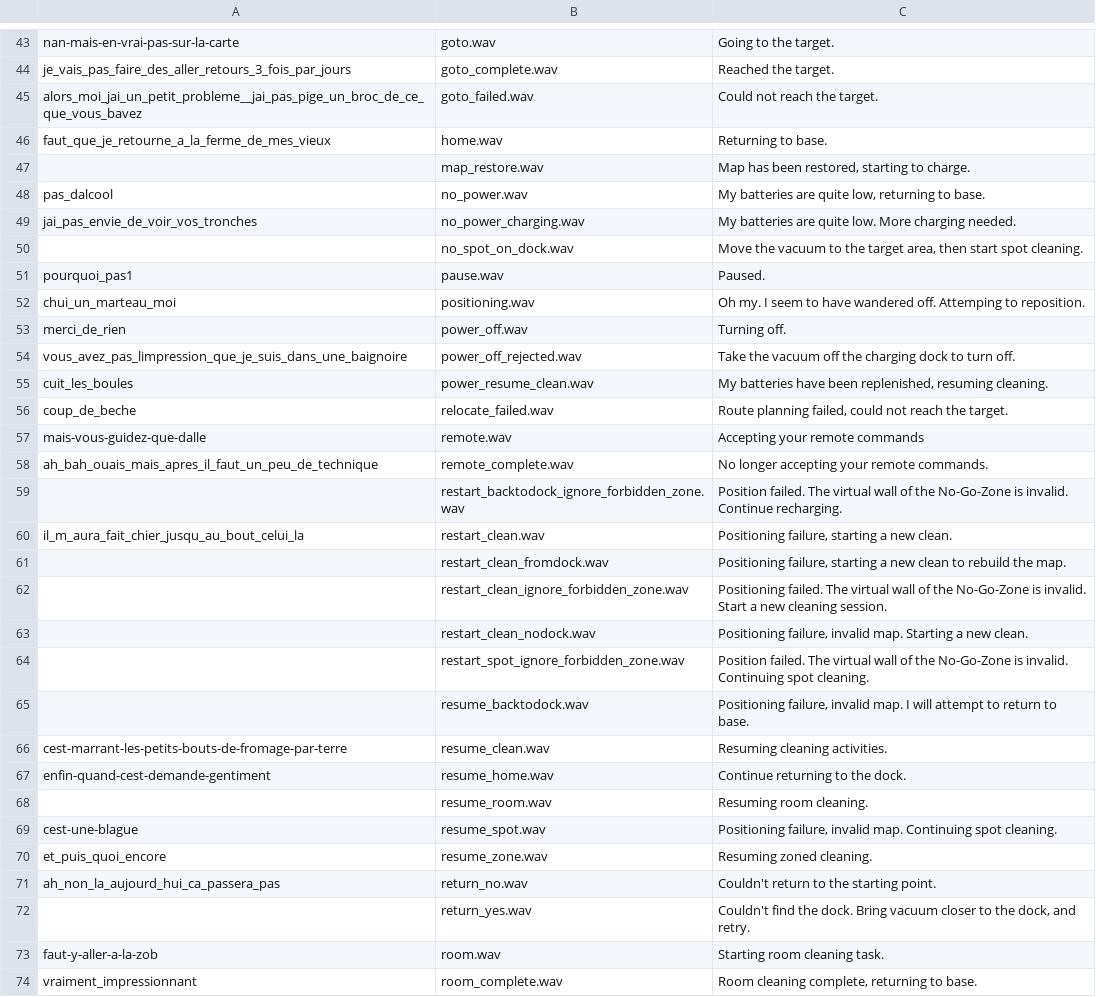
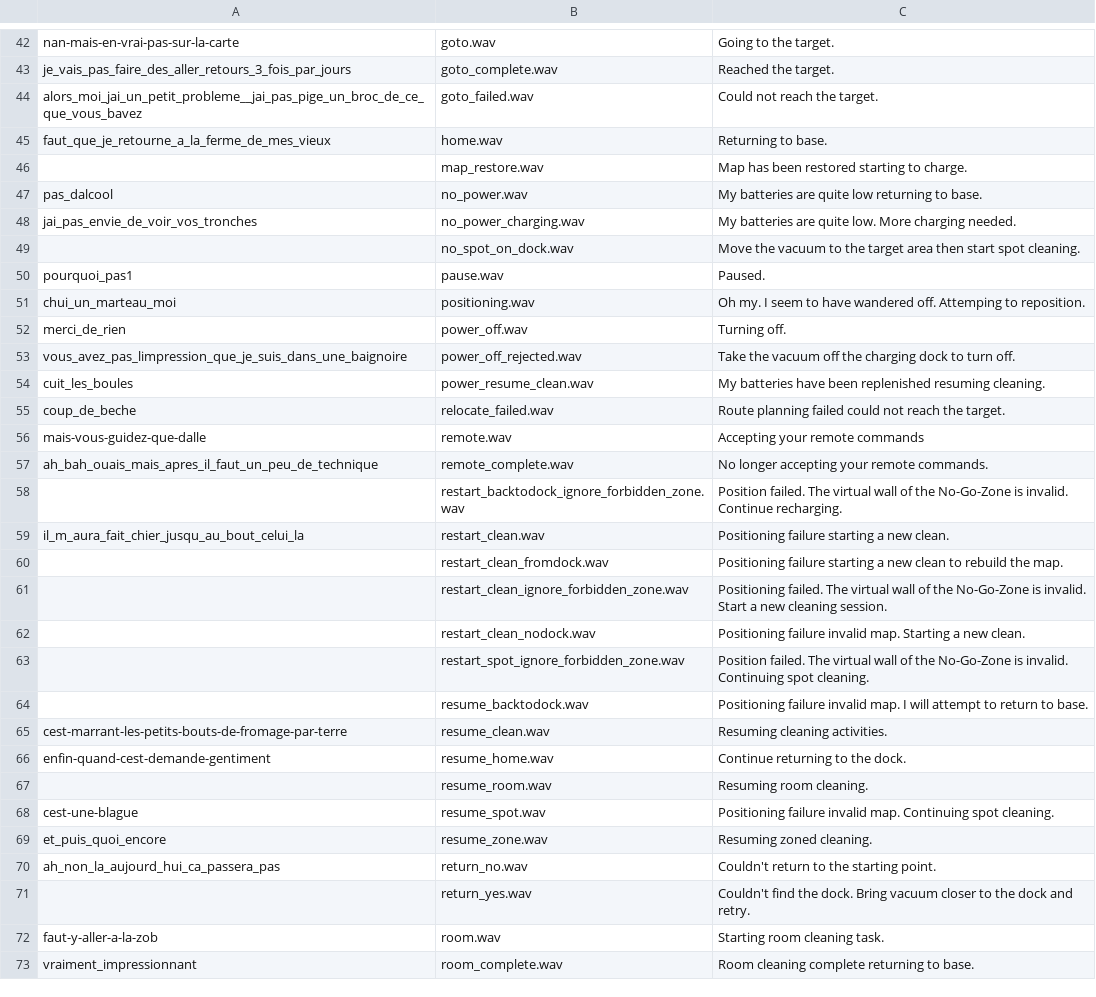
Before and after one commit to flibustier/kaamerock, a CSV file: audio_mapping.csv, drawn as a sheet; only a part is shown, gaps mark what is left out; the diff covers the shown part only.

```diff
--- a/audio_mapping.csv
+++ b/audio_mapping.csv
@@ -47,2 +46,2 @@
-"","map_restore.wav","Map has been restored, starting to charge."
-"pas_dalcool","no_power.wav","My batteries are quite low, returning to base."
+,map_restore.wav,"Map has been restored starting to charge."
+pas_dalcool,no_power.wav,"My batteries are quite low returning to base."
@@ -50 +49 @@
-"","no_spot_on_dock.wav","Move the vacuum to the target area, then start spot cleaning."
+,no_spot_on_dock.wav,"Move the vacuum to the target area then start spot cleaning."
@@ -55,2 +54,2 @@
-"cuit_les_boules","power_resume_clean.wav","My batteries have been replenished, resuming cleaning."
-"coup_de_beche","relocate_failed.wav","Route planning failed, could not reach the target."
+cuit_les_boules,power_resume_clean.wav,"My batteries have been replenished resuming cleaning."
+coup_de_beche,relocate_failed.wav,"Route planning failed could not reach the target."
@@ -60,2 +59,2 @@
-"il_m_aura_fait_chier_jusqu_au_bout_celui_la","restart_clean.wav","Positioning failure, starting a new clean."
-"","restart_clean_fromdock.wav","Positioning failure, starting a new clean to rebuild the map."
+il_m_aura_fait_chier_jusqu_au_bout_celui_la,restart_clean.wav,"Positioning failure starting a new clean."
+,restart_clean_fromdock.wav,"Positioning failure starting a new clean to rebuild the map."
@@ -63 +62 @@
-"","restart_clean_nodock.wav","Positioning failure, invalid map. Starting a new clean."
+,restart_clean_nodock.wav,"Positioning failure invalid map. Starting a new clean."
@@ -65 +64 @@
-"","resume_backtodock.wav","Positioning failure, invalid map. I will attempt to return to base."
+,resume_backtodock.wav,"Positioning failure invalid map. I will attempt to return to base."
@@ -69 +68 @@
-"cest-une-blague","resume_spot.wav","Positioning failure, invalid map. Continuing spot cleaning."
+cest-une-blague,resume_spot.wav,"Positioning failure invalid map. Continuing spot cleaning."
@@ -72 +71 @@
-"","return_yes.wav","Couldn't find the dock. Bring vacuum closer to the dock, and retry."
+,return_yes.wav,"Couldn't find the dock. Bring vacuum closer to the dock and retry."
@@ -74 +73 @@
-"vraiment_impressionnant","room_complete.wav","Room cleaning complete, returning to base."
+vraiment_impressionnant,room_complete.wav,"Room cleaning complete returning to base."
```
Also changed, not shown: 1 removed row and 32 edited cells elsewhere in this file, 3 other files.
